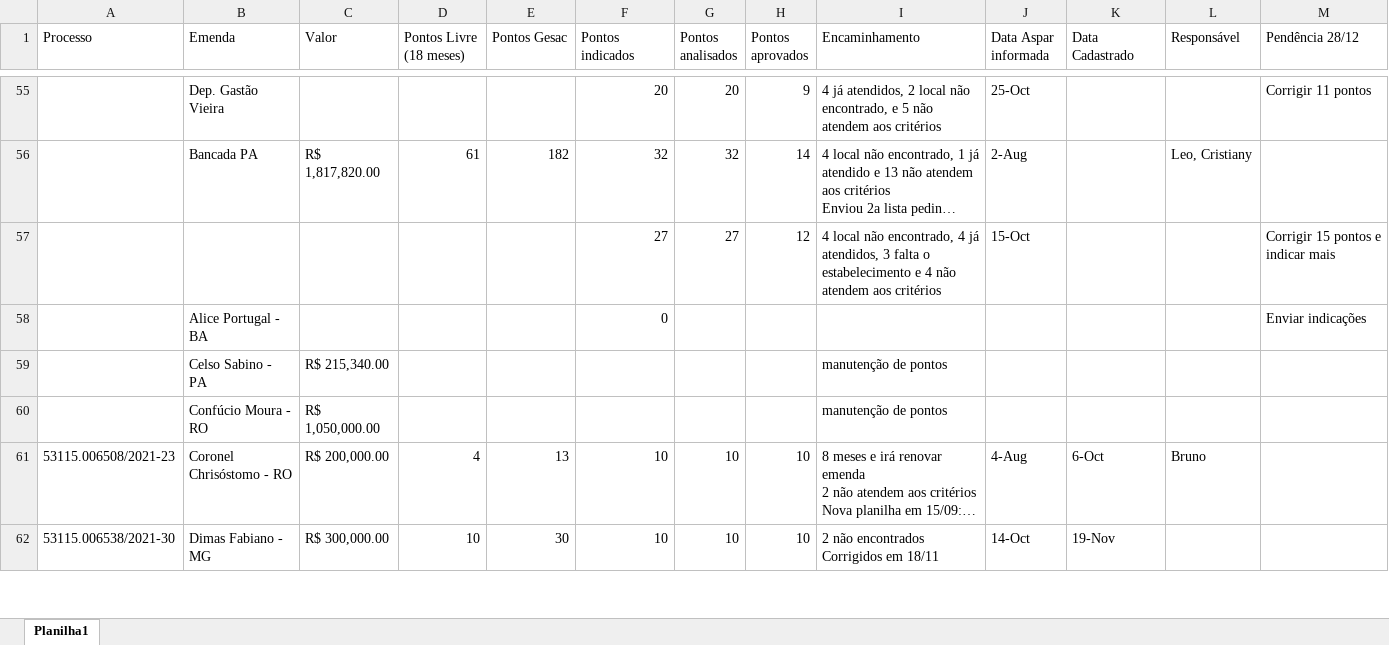
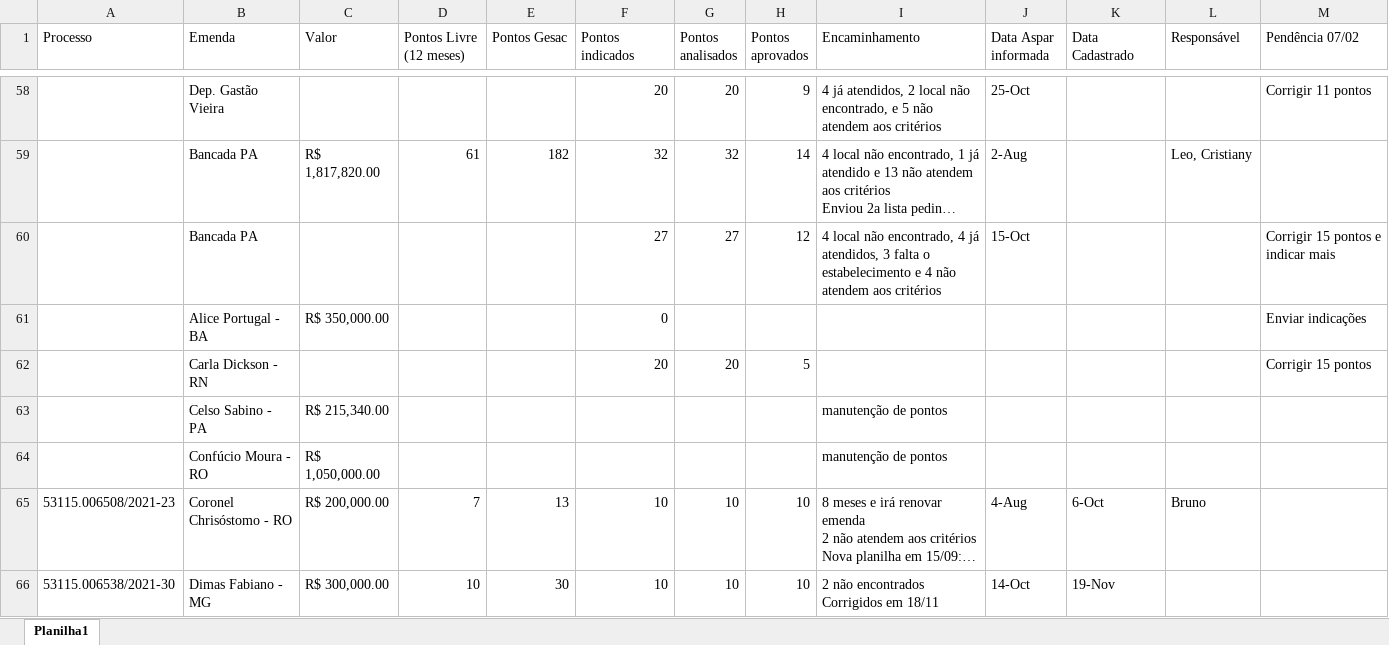
Before and after one commit to robertomdiniz5/Projeto-Controle-Financeiro-GESAC, an Excel workbook: Data_Source/Emendas2021_resumo.xlsx, sheet Planilha1, drawn as a sheet; only a part is shown, gaps mark what is left out; long unchanged cells end in …; values as stored, in another font and other column widths than the file's, no cell formats; addresses are those after the commit; the diff covers the shown part only; the diff names each change by its address in the sheet, - before the commit and + after, or states it on an @@ line.

```diff
--- a/Data_Source/Emendas2021_resumo.xlsx (sheet Planilha1)
+++ b/Data_Source/Emendas2021_resumo.xlsx (sheet Planilha1)
-D1: Pontos Livre (18 meses)
+D1: Pontos Livre (12 meses)
-M1: Pendência 28/12
+M1: Pendência 07/02
-B60 (Emenda): (empty)
+B60 (Emenda): Bancada PA
-C61 (Valor): (empty)
+C61 (Valor): R$ 350,000.00
+row 62:  | Carla Dickson - RN |  |  |  | 20 | 20 | 5 |  |  |  |  | Corrigir 15 pontos
-D65 (Pontos Livre (12 meses)): 4
+D65 (Pontos Livre (12 meses)): 7
```
Also changed, not shown: 3 added rows, 11 removed rows and 65 edited cells elsewhere in this sheet, cell formats, formulas that keep their value, 3 other files.
